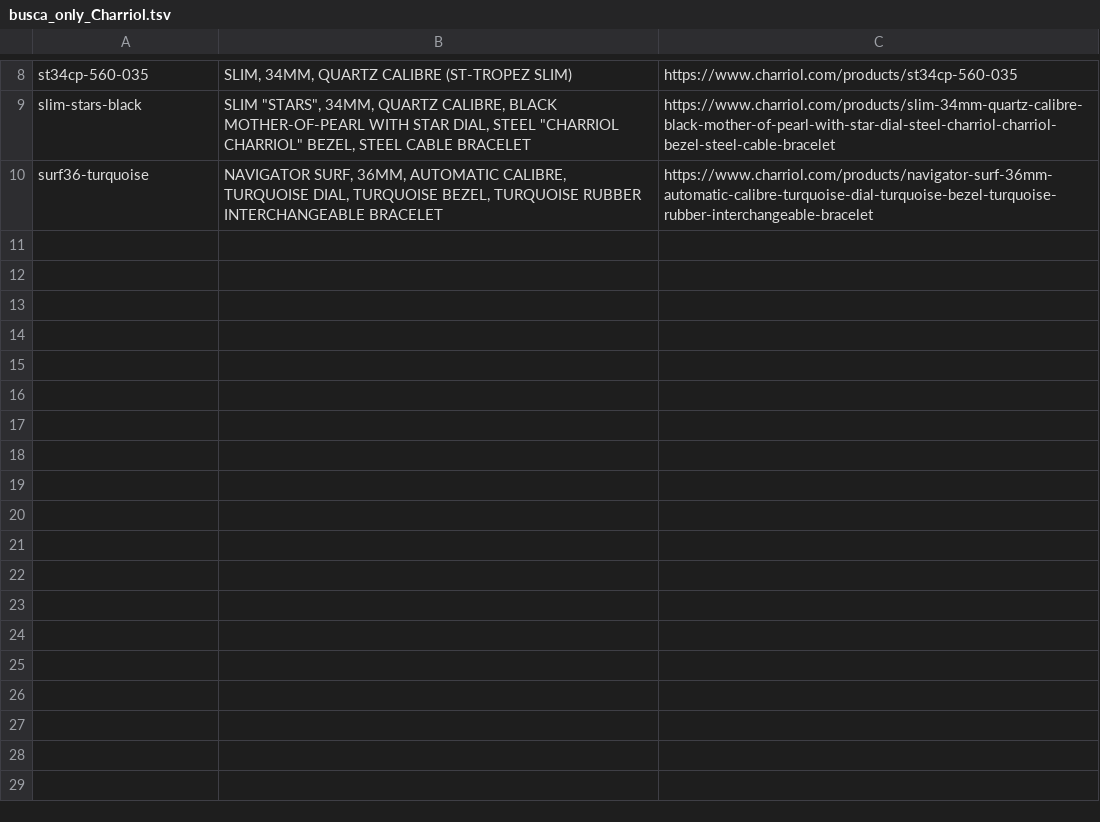
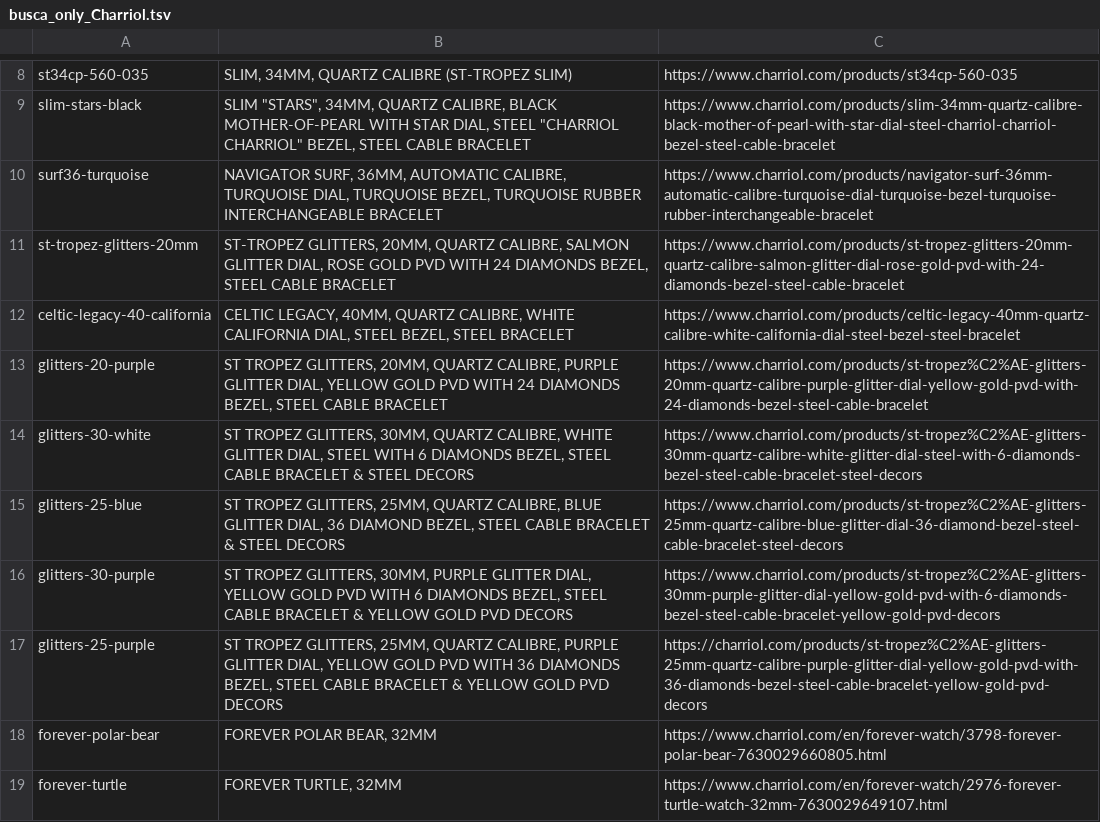
Before and after one commit to lfatessari/Religioteca, a TSV file: historico/busca_only_Charriol.tsv, drawn as a sheet; only a part is shown, gaps mark what is left out; the diff names each change by its address in the sheet, - before the commit and + after, or states it on an @@ line.

```diff
--- a/historico/busca_only_Charriol.tsv
+++ b/historico/busca_only_Charriol.tsv
+row 11: st-tropez-glitters-20mm | ST-TROPEZ GLITTERS, 20MM, QUARTZ CALIBRE, SALMON GLITTER DIAL, ROSE GOLD PVD WITH 24 DIAMONDS BEZEL, STEEL CABLE BRACELET | https://www.charriol.com/products/st-tropez-glitters-20mm-quartz-calibre-salmon-glitter-dial-rose-gold-pvd-with-24-diamonds-bezel-steel-cable-bracelet
+row 12: celtic-legacy-40-california | CELTIC LEGACY, 40MM, QUARTZ CALIBRE, WHITE CALIFORNIA DIAL, STEEL BEZEL, STEEL BRACELET | https://www.charriol.com/products/celtic-legacy-40mm-quartz-calibre-white-california-dial-steel-bezel-steel-bracelet
+row 13: glitters-20-purple | ST TROPEZ GLITTERS, 20MM, QUARTZ CALIBRE, PURPLE GLITTER DIAL, YELLOW GOLD PVD WITH 24 DIAMONDS BEZEL, STEEL CABLE BRACELET | https://www.charriol.com/products/st-tropez%C2%AE-glitters-20mm-quartz-calibre-purple-glitter-dial-yellow-gold-pvd-with-24-diamonds-bezel-steel-cable-bracelet
+row 14: glitters-30-white | ST TROPEZ GLITTERS, 30MM, QUARTZ CALIBRE, WHITE GLITTER DIAL, STEEL WITH 6 DIAMONDS BEZEL, STEEL CABLE BRACELET & STEEL DECORS | https://www.charriol.com/products/st-tropez%C2%AE-glitters-30mm-quartz-calibre-white-glitter-dial-steel-with-6-diamonds-bezel-steel-cable-bracelet-steel-decors
+row 15: glitters-25-blue | ST TROPEZ GLITTERS, 25MM, QUARTZ CALIBRE, BLUE GLITTER DIAL, 36 DIAMOND BEZEL, STEEL CABLE BRACELET & STEEL DECORS | https://www.charriol.com/products/st-tropez%C2%AE-glitters-25mm-quartz-calibre-blue-glitter-dial-36-diamond-bezel-steel-cable-bracelet-steel-decors
+row 16: glitters-30-purple | ST TROPEZ GLITTERS, 30MM, PURPLE GLITTER DIAL, YELLOW GOLD PVD WITH 6 DIAMONDS BEZEL, STEEL CABLE BRACELET & YELLOW GOLD PVD DECORS | https://www.charriol.com/products/st-tropez%C2%AE-glitters-30mm-purple-glitter-dial-yellow-gold-pvd-with-6-diamonds-bezel-steel-cable-bracelet-yellow-gold-pvd-decors
+row 17: glitters-25-purple | ST TROPEZ GLITTERS, 25MM, QUARTZ CALIBRE, PURPLE GLITTER DIAL, YELLOW GOLD PVD WITH 36 DIAMONDS BEZEL, STEEL CABLE BRACELET & YELLOW GOLD PVD DECORS | https://charriol.com/products/st-tropez%C2%AE-glitters-25mm-quartz-calibre-purple-glitter-dial-yellow-gold-pvd-with-36-diamonds-bezel-steel-cable-bracelet-yellow-gold-pvd-decors
+row 18: forever-polar-bear | FOREVER POLAR BEAR, 32MM | https://www.charriol.com/en/forever-watch/3798-forever-polar-bear-7630029660805.html
+row 19: forever-turtle | FOREVER TURTLE, 32MM | https://www.charriol.com/en/forever-watch/2976-forever-turtle-watch-32mm-7630029649107.html
```
Also changed, not shown: historico/site_raw_Charriol.tsv, 3 other files.
